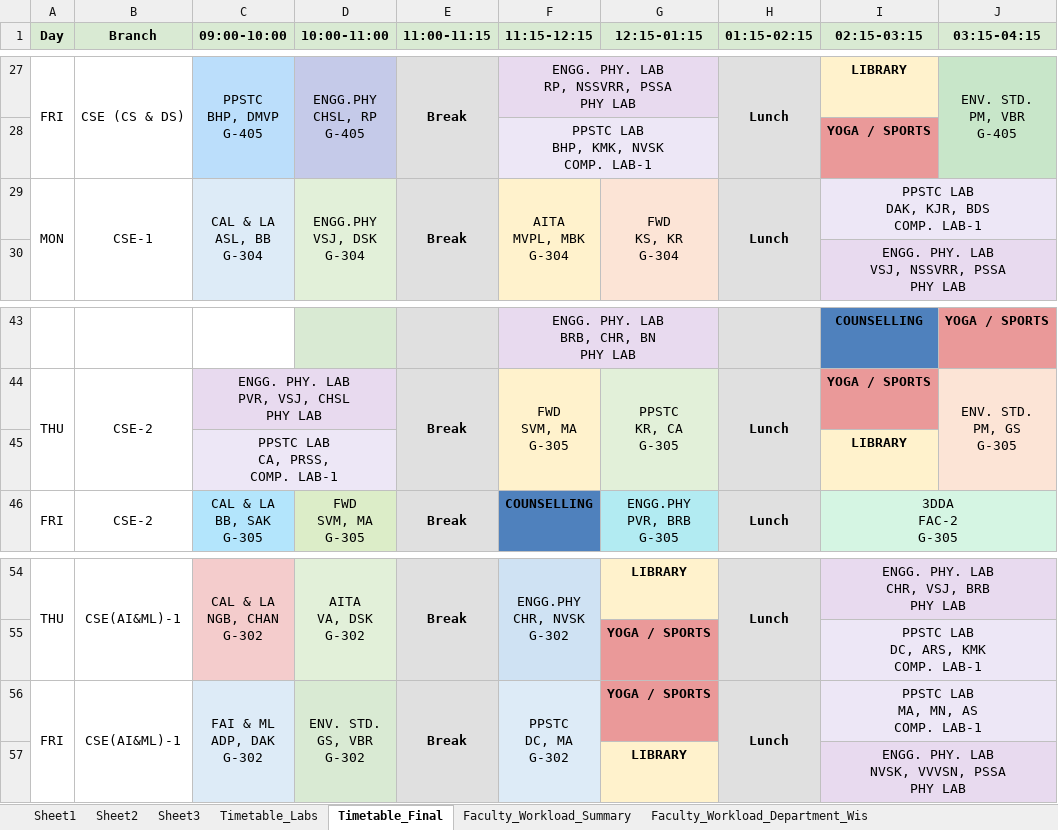
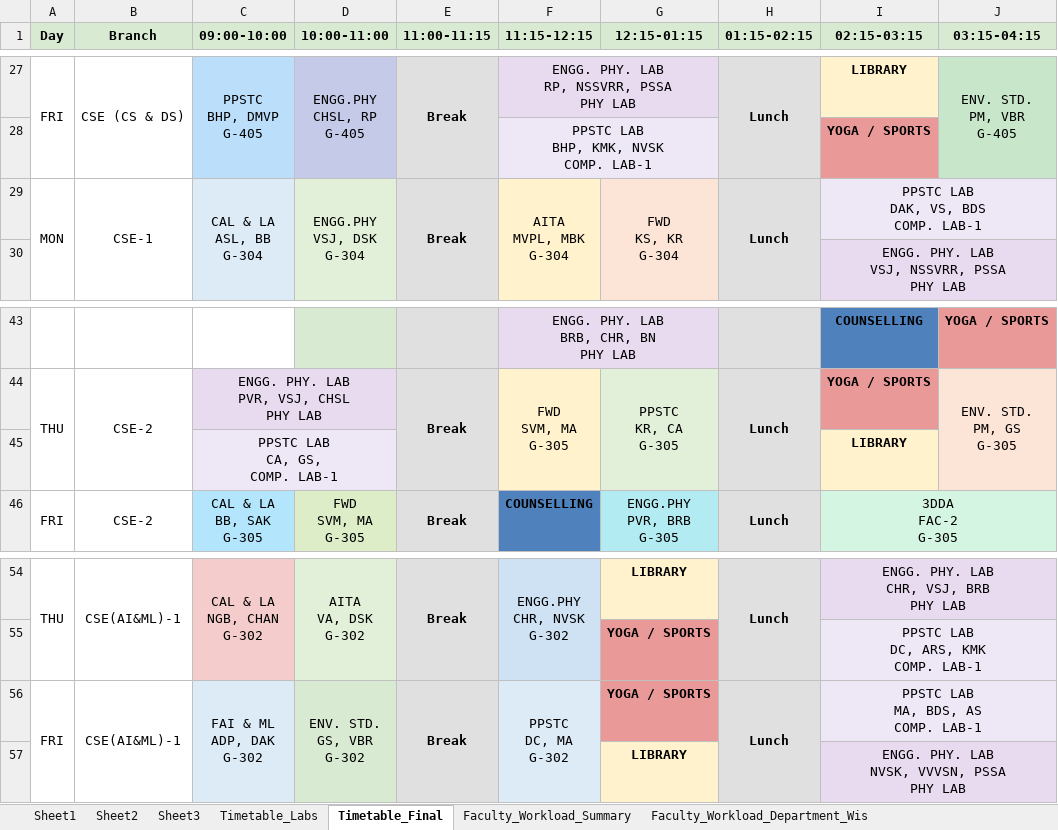
Before and after one commit to saran-neralla7/tt-analytics, an Excel workbook: timetables/1st Sem TIME TABLE 2026-2027_1.1.xlsx, sheet Timetable_Final, drawn as a sheet; only a part is shown, gaps mark what is left out; values as stored, in another font and other column widths than the file's, no borders; charts and pictures not drawn; ↵ is a line break in a cell; the diff covers the shown part only; the diff names each change by its address in the sheet, - before the commit and + after, or states it on an @@ line.

Commit message:
feat: recalculate timetable, individual schedules, and workloads from updated Excel (ECE-2 DLD/PPSTC reschedule, lab faculty reassignments)

```diff
--- a/timetables/1st Sem TIME TABLE 2026-2027_1.1.xlsx (sheet Timetable_Final)
+++ b/timetables/1st Sem TIME TABLE 2026-2027_1.1.xlsx (sheet Timetable_Final)
-I29 (02:15-03:15): PPSTC LAB ↵ DAK, KJR, BDS ↵ COMP. LAB-1
+I29 (02:15-03:15): PPSTC LAB ↵ DAK, VS, BDS ↵ COMP. LAB-1
-C45 (09:00-10:00): PPSTC LAB ↵ CA, PRSS, ↵ COMP. LAB-1
+C45 (09:00-10:00): PPSTC LAB ↵ CA, GS, ↵ COMP. LAB-1
-I56 (02:15-03:15): PPSTC LAB ↵ MA, MN, AS ↵ COMP. LAB-1
+I56 (02:15-03:15): PPSTC LAB ↵ MA, BDS, AS ↵ COMP. LAB-1
```
Also changed, not shown: 10 edited cells, cell formats and merged cells elsewhere in this sheet, sheet Sheet2, hidden cells, 2 other files.
